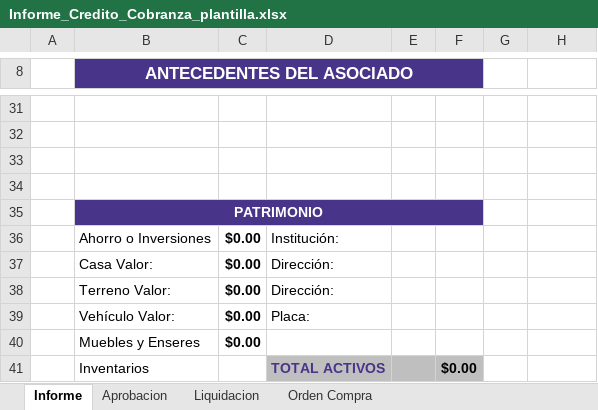
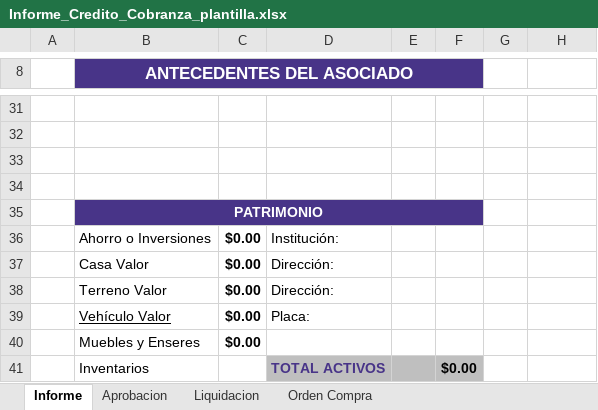
Before and after one commit to aigiler/promoautoecuador, an Excel workbook: gzl_reporte/report/Informe_Credito_Cobranza_plantilla.xlsx, sheet Informe, drawn as a sheet; only a part is shown, gaps mark what is left out; values as stored, in another font and other column widths than the file's, no borders; charts and pictures not drawn; the diff names each change by its address in the sheet, - before the commit and + after, or states it on an @@ line.

Commit message:
Update Informe_Credito_Cobranza_plantilla.xlsx

```diff
--- a/gzl_reporte/report/Informe_Credito_Cobranza_plantilla.xlsx (sheet Informe)
+++ b/gzl_reporte/report/Informe_Credito_Cobranza_plantilla.xlsx (sheet Informe)
-B37 (ANTECEDENTES DEL ASOCIADO): Casa Valor:
+B37 (ANTECEDENTES DEL ASOCIADO): Casa Valor
-B38 (ANTECEDENTES DEL ASOCIADO): Terreno Valor:
+B38 (ANTECEDENTES DEL ASOCIADO): Terreno Valor
-B39 (ANTECEDENTES DEL ASOCIADO): Vehículo Valor:
+B39 (ANTECEDENTES DEL ASOCIADO): Vehículo Valor
-B39 underline: off
+B39 underline: on
```
Also changed, not shown: sheet Orden Compra, sheet Liquidacion.
